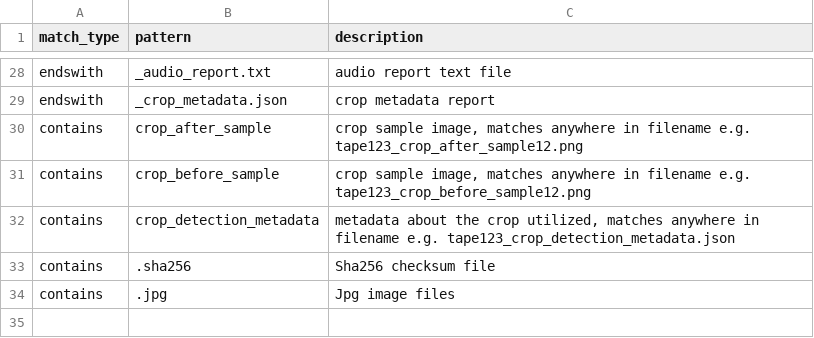
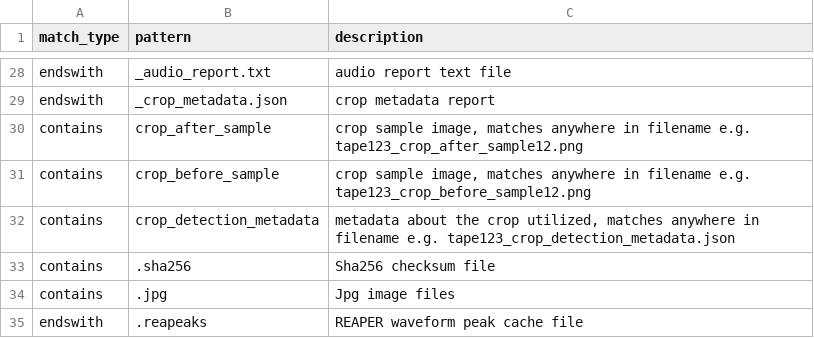
Before and after one commit to nulib/nul-rdc-scripts, a CSV file: nulrdcscripts/ingest/ignore_patterns.csv, drawn as a sheet; only a part is shown, gaps mark what is left out; the diff names each change by its address in the sheet, - before the commit and + after, or states it on an @@ line.

```diff
--- a/nulrdcscripts/ingest/ignore_patterns.csv
+++ b/nulrdcscripts/ingest/ignore_patterns.csv
+row 35: endswith | .reapeaks | REAPER waveform peak cache file
```
Also changed, not shown: 4 other files.
